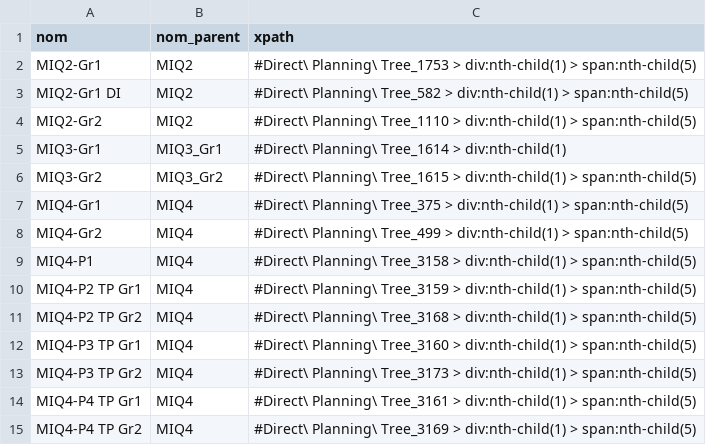
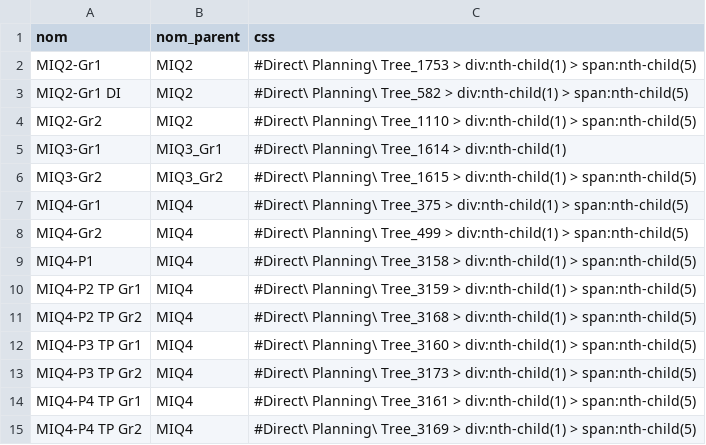
Before and after one commit to Dakaryon/data, a CSV file: edt.csv, drawn as a sheet.

Commit message:
Update edt.csv

```diff
--- a/edt.csv
+++ b/edt.csv
@@ -1,2 +1,2 @@
-nom,nom_parent,xpath
+nom,nom_parent,css
 MIQ2-Gr1,MIQ2,#Direct\ Planning\ Tree_1753 > div:nth-child(1) > span:nth-child(5)
```
